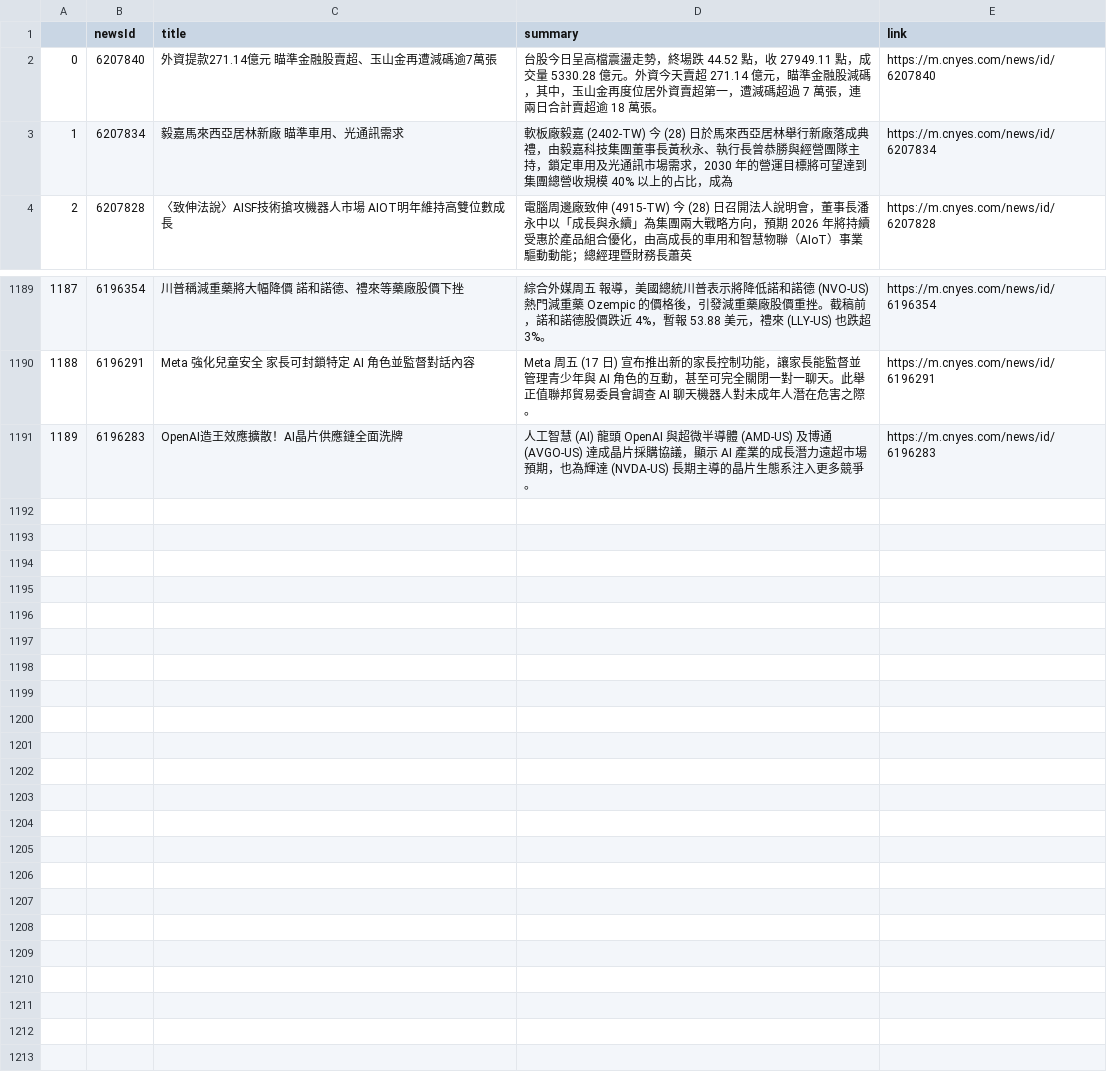
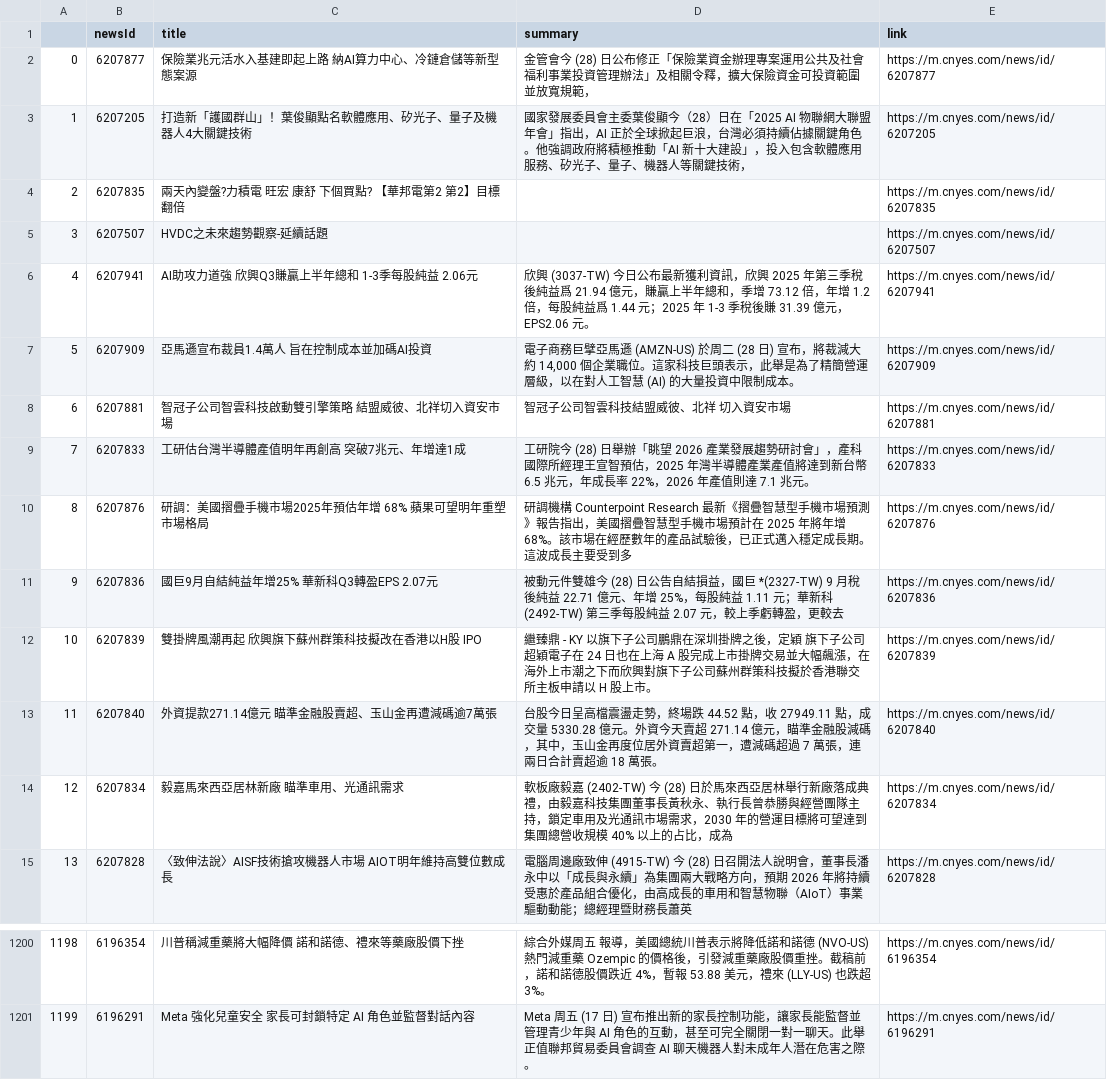
Before and after one commit to sonia9453/test_github_actions, a CSV file: news.csv, drawn as a sheet; only a part is shown, gaps mark what is left out; removed rows and columns are numbered as before the commit, all else as after; the diff names each change by its address in the sheet, - before the commit and + after, or states it on an @@ line.

Commit message:
更新鉅亨網

```diff
--- a/news.csv
+++ b/news.csv
+row 2: 0 | 6207877 | 保險業兆元活水入基建即起上路 納AI算力中心、冷鏈倉儲等新型態案源 | 金管會今 (28) 日公布修正「保險業資金辦理專案運用公共及社會福利事業投資管理辦法」及相關令釋，擴大保險資金可投資範圍並放寬規範， | https://m.cnyes.com/news/id/6207877
+row 3: 1 | 6207205 | 打造新「護國群山」！葉俊顯點名軟體應用、矽光子、量子及機器人4大關鍵技術 | 國家發展委員會主委葉俊顯今（28）日在「2025 AI 物聯網大聯盟年會」指出，AI 正於全球掀起巨浪，台灣必須持續佔據關鍵角色。他強調政府將積極推動「AI 新十大建設」，投入包含軟體應用服務、矽光子、量子、機器人等關鍵技術， | https://m.cnyes.com/news/id/6207205
+row 4: 2 | 6207835 | 兩天內變盤?力積電 旺宏 康舒 下個買點? 【華邦電第2 第2】目標翻倍 |  | https://m.cnyes.com/news/id/6207835
+row 5: 3 | 6207507 | HVDC之未來趨勢觀察-延續話題 |  | https://m.cnyes.com/news/id/6207507
+row 6: 4 | 6207941 | AI助攻力道強 欣興Q3賺贏上半年總和 1-3季每股純益 2.06元 | 欣興 (3037-TW) 今日公布最新獲利資訊，欣興 2025 年第三季稅後純益爲 21.94 億元，賺贏上半年總和，季增 73.12 倍，年增 1.2 倍，每股純益爲 1.44 元；2025 年 1-3 季稅後賺 31.39 億元，EPS2.06 元。 | https://m.cnyes.com/news/id/6207941
+row 7: 5 | 6207909 | 亞馬遜宣布裁員1.4萬人 旨在控制成本並加碼AI投資 | 電子商務巨擘亞馬遜 (AMZN-US) 於周二 (28 日) 宣布，將裁減大約 14,000 個企業職位。這家科技巨頭表示，此舉是為了精簡營運層級，以在對人工智慧 (AI) 的大量投資中限制成本。 | https://m.cnyes.com/news/id/6207909
+row 8: 6 | 6207881 | 智冠子公司智雲科技啟動雙引擎策略 結盟威彼、北祥切入資安市場 | 智冠子公司智雲科技結盟威彼、北祥 切入資安市場 | https://m.cnyes.com/news/id/6207881
+row 9: 7 | 6207833 | 工研估台灣半導體產值明年再創高 突破7兆元、年增達1成 | 工研院今 (28) 日舉辦「眺望 2026 產業發展趨勢研討會」，產科國際所經理王宣智預估，2025 年灣半導體產業產值將達到新台幣 6.5 兆元，年成長率 22%，2026 年產值則達 7.1 兆元。 | https://m.cnyes.com/news/id/6207833
+row 10: 8 | 6207876 | 研調：美國摺疊手機市場2025年預估年增 68% 蘋果可望明年重塑市場格局 | 研調機構 Counterpoint Research 最新《摺疊智慧型手機市場預測》報告指出，美國摺疊智慧型手機市場預計在 2025 年將年增 68%。該市場在經歷數年的產品試驗後，已正式邁入穩定成長期。這波成長主要受到多 | https://m.cnyes.com/news/id/6207876
+row 11: 9 | 6207836 | 國巨9月自結純益年增25% 華新科Q3轉盈EPS 2.07元 | 被動元件雙雄今 (28) 日公告自結損益，國巨 *(2327-TW) 9 月稅後純益 22.71 億元、年增 25%，每股純益 1.11 元；華新科 (2492-TW) 第三季每股純益 2.07 元，較上季虧轉盈，更較去 | https://m.cnyes.com/news/id/6207836
+row 12: 10 | 6207839 | 雙掛牌風潮再起 欣興旗下蘇州群策科技擬改在香港以H股 IPO | 繼臻鼎 - KY 以旗下子公司鵬鼎在深圳掛牌之後，定穎 旗下子公司超穎電子在 24 日也在上海 A 股完成上市掛牌交易並大幅飆漲，在海外上市潮之下而欣興對旗下子公司蘇州群策科技擬於香港聯交所主板申請以 H 股上市。 | https://m.cnyes.com/news/id/6207839
@@ column A renumbered between rows 13 and 1201 @@
-row 1191: 1189 | 6196283 | OpenAI造王效應擴散！AI晶片供應鏈全面洗牌 | 人工智慧 (AI) 龍頭 OpenAI 與超微半導體 (AMD-US) 及博通 (AVGO-US) 達成晶片採購協議，顯示 AI 產業的成長潛力遠超市場預期，也為輝達 (NVDA-US) 長期主導的晶片生態系注入更多競爭。 | https://m.cnyes.com/news/id/6196283
```
